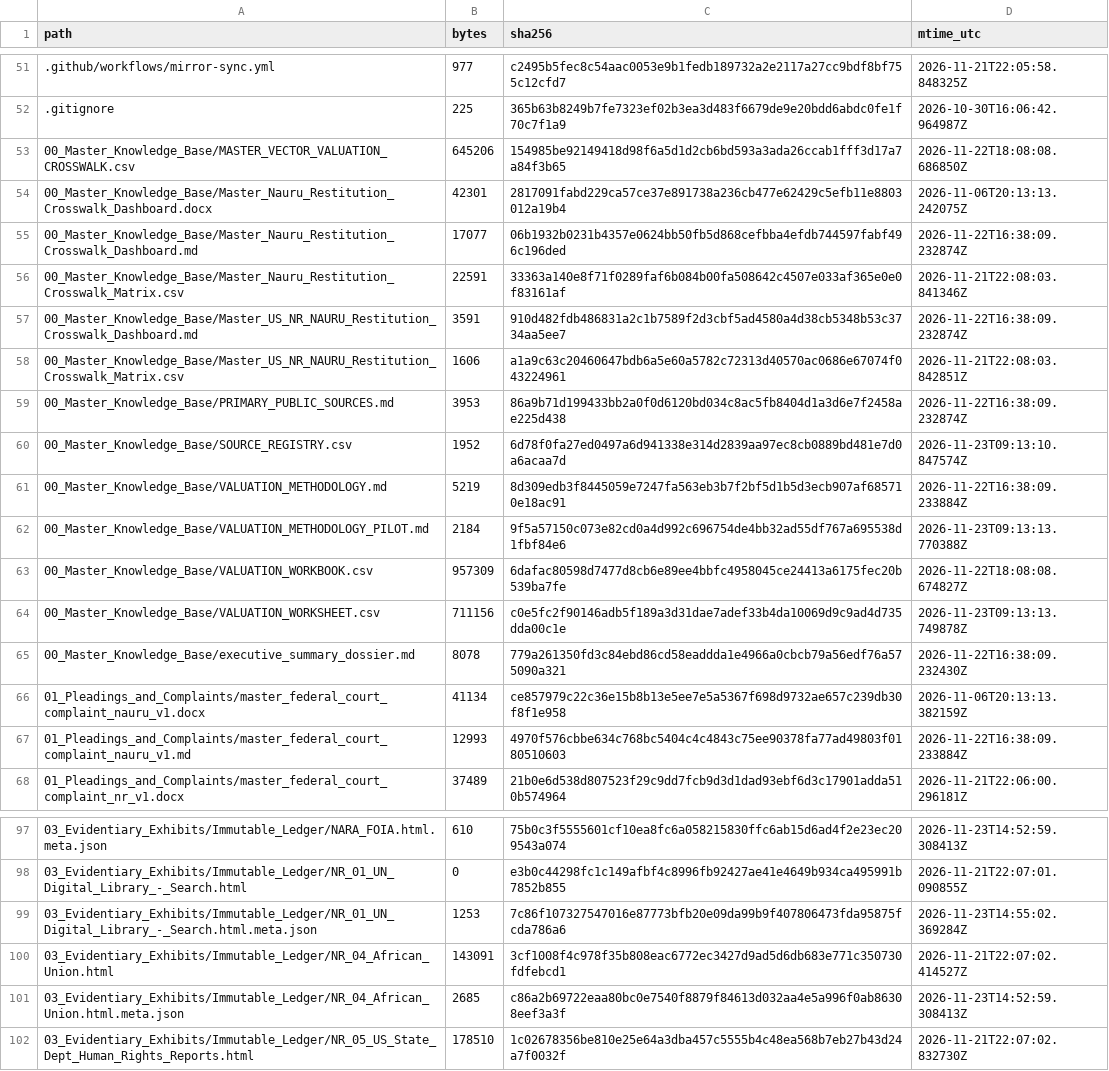
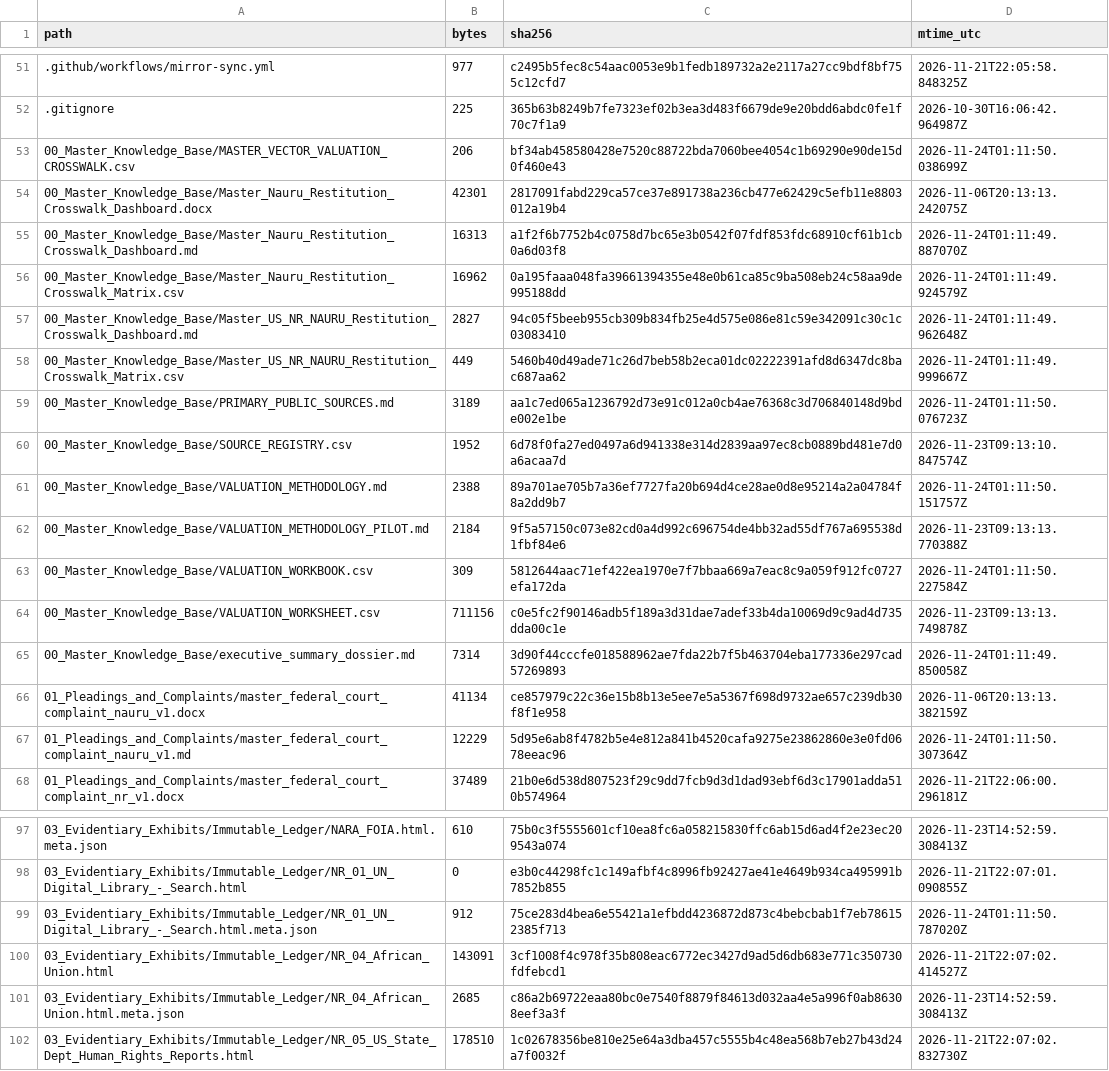
Before and after one commit to GlobalRestitutionAlliance/pacific-us-nr-nauru-master-litigation, a CSV file: 99_Archives_and_Manifests/MANIFEST_SHA256.csv, drawn as a sheet; only a part is shown, gaps mark what is left out; the diff covers the shown part only.

```diff
--- a/99_Archives_and_Manifests/MANIFEST_SHA256.csv
+++ b/99_Archives_and_Manifests/MANIFEST_SHA256.csv
@@ -52,17 +52,17 @@ path,bytes,sha256,mtime_utc
 .gitignore,225,365b63b8249b7fe7323ef02b3ea3d483f6679de9e20bdd6abdc0fe1f70c7f1a9,2026-10-30T16:06:42.964987Z
-00_Master_Knowledge_Base/MASTER_VECTOR_VALUATION_CROSSWALK.csv,645206,154985be92149418d98f6a5d1d2cb6bd593a3ada26ccab1fff3d17a7a84f3b65,2026-11-22T18:08:08.686850Z
+00_Master_Knowledge_Base/MASTER_VECTOR_VALUATION_CROSSWALK.csv,206,bf34ab458580428e7520c88722bda7060bee4054c1b69290e90de15d0f460e43,2026-11-24T01:11:50.038699Z
 00_Master_Knowledge_Base/Master_Nauru_Restitution_Crosswalk_Dashboard.docx,42301,2817091fabd229ca57ce37e891738a236cb477e62429c5efb11e8803012a19b4,2026-11-06T20:13:13.242075Z
-00_Master_Knowledge_Base/Master_Nauru_Restitution_Crosswalk_Dashboard.md,17077,06b1932b0231b4357e0624bb50fb5d868cefbba4efdb744597fabf496c196ded,2026-11-22T16:38:09.232874Z
-00_Master_Knowledge_Base/Master_Nauru_Restitution_Crosswalk_Matrix.csv,22591,33363a140e8f71f0289faf6b084b00fa508642c4507e033af365e0e0f83161af,2026-11-21T22:08:03.841346Z
-00_Master_Knowledge_Base/Master_US_NR_NAURU_Restitution_Crosswalk_Dashboard.md,3591,910d482fdb486831a2c1b7589f2d3cbf5ad4580a4d38cb5348b53c3734aa5ee7,2026-11-22T16:38:09.232874Z
-00_Master_Knowledge_Base/Master_US_NR_NAURU_Restitution_Crosswalk_Matrix.csv,1606,a1a9c63c20460647bdb6a5e60a5782c72313d40570ac0686e67074f043224961,2026-11-21T22:08:03.842851Z
-00_Master_Knowledge_Base/PRIMARY_PUBLIC_SOURCES.md,3953,86a9b71d199433bb2a0f0d6120bd034c8ac5fb8404d1a3d6e7f2458ae225d438,2026-11-22T16:38:09.232874Z
+00_Master_Knowledge_Base/Master_Nauru_Restitution_Crosswalk_Dashboard.md,16313,a1f2f6b7752b4c0758d7bc65e3b0542f07fdf853fdc68910cf61b1cb0a6d03f8,2026-11-24T01:11:49.887070Z
+00_Master_Knowledge_Base/Master_Nauru_Restitution_Crosswalk_Matrix.csv,16962,0a195faaa048fa39661394355e48e0b61ca85c9ba508eb24c58aa9de995188dd,2026-11-24T01:11:49.924579Z
+00_Master_Knowledge_Base/Master_US_NR_NAURU_Restitution_Crosswalk_Dashboard.md,2827,94c05f5beeb955cb309b834fb25e4d575e086e81c59e342091c30c1c03083410,2026-11-24T01:11:49.962648Z
+00_Master_Knowledge_Base/Master_US_NR_NAURU_Restitution_Crosswalk_Matrix.csv,449,5460b40d49ade71c26d7beb58b2eca01dc02222391afd8d6347dc8bac687aa62,2026-11-24T01:11:49.999667Z
+00_Master_Knowledge_Base/PRIMARY_PUBLIC_SOURCES.md,3189,aa1c7ed065a1236792d73e91c012a0cb4ae76368c3d706840148d9bde002e1be,2026-11-24T01:11:50.076723Z
 00_Master_Knowledge_Base/SOURCE_REGISTRY.csv,1952,6d78f0fa27ed0497a6d941338e314d2839aa97ec8cb0889bd481e7d0a6acaa7d,2026-11-23T09:13:10.847574Z
-00_Master_Knowledge_Base/VALUATION_METHODOLOGY.md,5219,8d309edb3f8445059e7247fa563eb3b7f2bf5d1b5d3ecb907af685710e18ac91,2026-11-22T16:38:09.233884Z
+00_Master_Knowledge_Base/VALUATION_METHODOLOGY.md,2388,89a701ae705b7a36ef7727fa20b694d4ce28ae0d8e95214a2a04784f8a2dd9b7,2026-11-24T01:11:50.151757Z
 00_Master_Knowledge_Base/VALUATION_METHODOLOGY_PILOT.md,2184,9f5a57150c073e82cd0a4d992c696754de4bb32ad55df767a695538d1fbf84e6,2026-11-23T09:13:13.770388Z
-00_Master_Knowledge_Base/VALUATION_WORKBOOK.csv,957309,6dafac80598d7477d8cb6e89ee4bbfc4958045ce24413a6175fec20b539ba7fe,2026-11-22T18:08:08.674827Z
+00_Master_Knowledge_Base/VALUATION_WORKBOOK.csv,309,5812644aac71ef422ea1970e7f7bbaa669a7eac8c9a059f912fc0727efa172da,2026-11-24T01:11:50.227584Z
 00_Master_Knowledge_Base/VALUATION_WORKSHEET.csv,711156,c0e5fc2f90146adb5f189a3d31dae7adef33b4da10069d9c9ad4d735dda00c1e,2026-11-23T09:13:13.749878Z
-00_Master_Knowledge_Base/executive_summary_dossier.md,8078,779a261350fd3c84ebd86cd58eaddda1e4966a0cbcb79a56edf76a575090a321,2026-11-22T16:38:09.232430Z
+00_Master_Knowledge_Base/executive_summary_dossier.md,7314,3d90f44cccfe018588962ae7fda22b7f5b463704eba177336e297cad57269893,2026-11-24T01:11:49.850058Z
 01_Pleadings_and_Complaints/master_federal_court_complaint_nauru_v1.docx,41134,ce857979c22c36e15b8b13e5ee7e5a5367f698d9732ae657c239db30f8f1e958,2026-11-06T20:13:13.382159Z
-01_Pleadings_and_Complaints/master_federal_court_complaint_nauru_v1.md,12993,4970f576cbbe634c768bc5404c4c4843c75ee90378fa77ad49803f0180510603,2026-11-22T16:38:09.233884Z
+01_Pleadings_and_Complaints/master_federal_court_complaint_nauru_v1.md,12229,5d95e6ab8f4782b5e4e812a841b4520cafa9275e23862860e3e0fd0678eeac96,2026-11-24T01:11:50.307364Z
 01_Pleadings_and_Complaints/master_federal_court_complaint_nr_v1.docx,37489,21b0e6d538d807523f29c9dd7fcb9d3d1dad93ebf6d3c17901adda510b574964,2026-11-21T22:06:00.296181Z
@@ -98,3 +98,3 @@ path,bytes,sha256,mtime_utc
 03_Evidentiary_Exhibits/Immutable_Ledger/NR_01_UN_Digital_Library_-_Search.html,0,e3b0c44298fc1c149afbf4c8996fb92427ae41e4649b934ca495991b7852b855,2026-11-21T22:07:01.090855Z
-03_Evidentiary_Exhibits/Immutable_Ledger/NR_01_UN_Digital_Library_-_Search.html.meta.json,1253,7c86f107327547016e87773bfb20e09da99b9f407806473fda95875fcda786a6,2026-11-23T14:55:02.369284Z
+03_Evidentiary_Exhibits/Immutable_Ledger/NR_01_UN_Digital_Library_-_Search.html.meta.json,912,75ce283d4bea6e55421a1efbdd4236872d873c4bebcbab1f7eb786152385f713,2026-11-24T01:11:50.787020Z
 03_Evidentiary_Exhibits/Immutable_Ledger/NR_04_African_Union.html,143091,3cf1008f4c978f35b808eac6772ec3427d9ad5d6db683e771c350730fdfebcd1,2026-11-21T22:07:02.414527Z
```
Also changed, not shown: 39 edited cells elsewhere in this file, 00_Master_Knowledge_Base/Master_Nauru_Restitution_Crosswalk_Matrix.csv, 00_Master_Knowledge_Base/Master_US_NR_NAURU_Restitution_Crosswalk_Matrix.csv, 22 other files.
